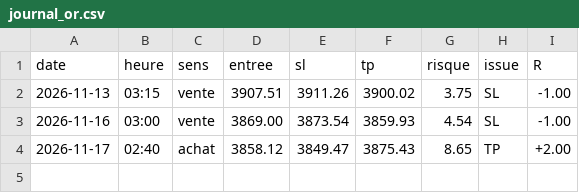
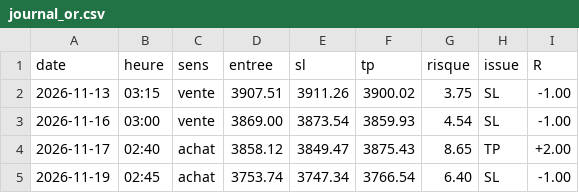
Before and after one commit to karasko54/opr-nasdaq, a CSV file: journal_or.csv, drawn as a sheet; the diff names each change by its address in the sheet, - before the commit and + after, or states it on an @@ line.

```diff
--- a/journal_or.csv
+++ b/journal_or.csv
+row 5: 2026-11-19 | 02:45 | achat | 3753.74 | 3747.34 | 3766.54 | 6.40 | SL | -1.00
```
Also changed, not shown: journal_or_nuits.csv, 1 other file.
